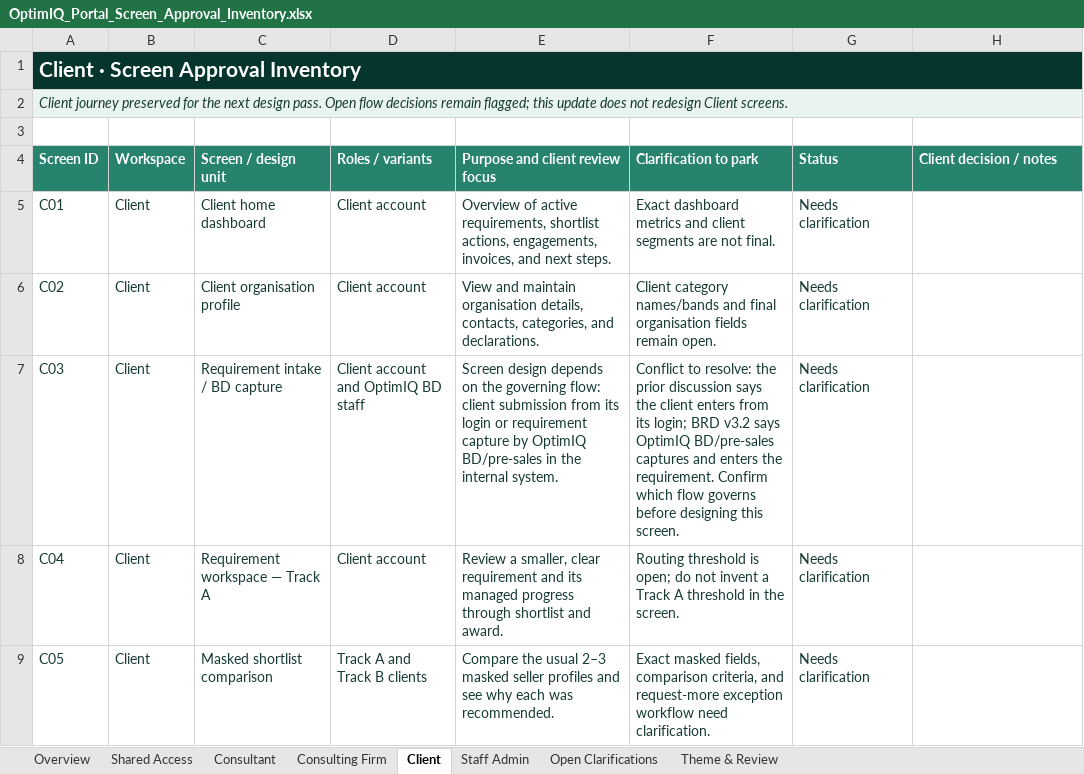
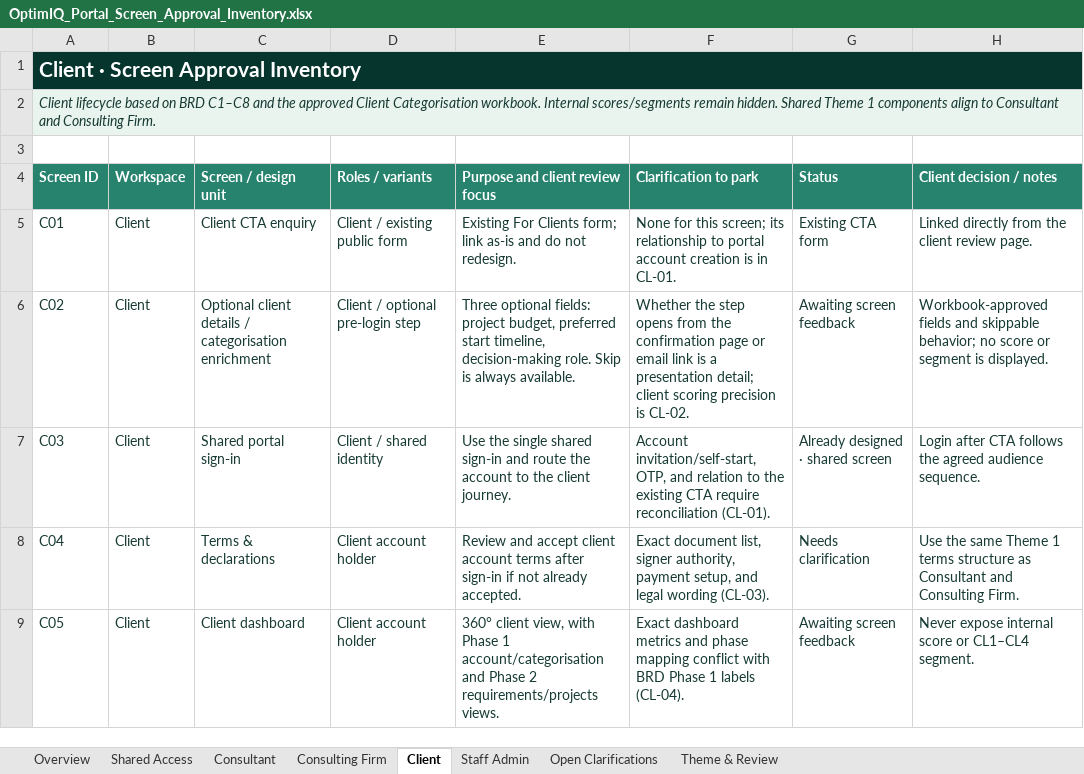
Before and after one commit to autonoalabs/optimiqwireframes, an Excel workbook: OptimIQ_Portal_Screen_Approval_Inventory.xlsx, sheet Client, drawn as a sheet; only a part is shown; values as stored, in another font and other column widths than the file's, no borders; the diff covers the shown part only; the diff names each change by its address in the sheet, - before the commit and + after, or states it on an @@ line.

Commit message:
Add client portal review journey

```diff
--- a/OptimIQ_Portal_Screen_Approval_Inventory.xlsx (sheet Client)
+++ b/OptimIQ_Portal_Screen_Approval_Inventory.xlsx (sheet Client)
-A2 (Screen ID): Client journey preserved for the next design pass. Open flow decisions remain flagged; this update does not redesign Client screens.
+A2 (Screen ID): Client lifecycle based on BRD C1–C8 and the approved Client Categorisation workbook. Internal scores/segments remain hidden. Shared Theme 1 components align to Consultant and Consulting Firm.
-C5 (Screen / design unit): Client home dashboard
+C5 (Screen / design unit): Client CTA enquiry
-D5 (Roles / variants): Client account
+D5 (Roles / variants): Client / existing public form
-E5 (Purpose and client review focus): Overview of active requirements, shortlist actions, engagements, invoices, and next steps.
+E5 (Purpose and client review focus): Existing For Clients form; link as-is and do not redesign.
-F5 (Clarification to park): Exact dashboard metrics and client segments are not final.
+F5 (Clarification to park): None for this screen; its relationship to portal account creation is in CL-01.
-G5 (Status): Needs clarification
+G5 (Status): Existing CTA form
-H5 (Client decision / notes): (empty)
+H5 (Client decision / notes): Linked directly from the client review page.
-C6 (Screen / design unit): Client organisation profile
+C6 (Screen / design unit): Optional client details / categorisation enrichment
-D6 (Roles / variants): Client account
+D6 (Roles / variants): Client / optional pre-login step
-E6 (Purpose and client review focus): View and maintain organisation details, contacts, categories, and declarations.
+E6 (Purpose and client review focus): Three optional fields: project budget, preferred start timeline, decision-making role. Skip is always available.
-F6 (Clarification to park): Client category names/bands and final organisation fields remain open.
+F6 (Clarification to park): Whether the step opens from the confirmation page or email link is a presentation detail; client scoring precision is CL-02.
-G6 (Status): Needs clarification
+G6 (Status): Awaiting screen feedback
-H6 (Client decision / notes): (empty)
+H6 (Client decision / notes): Workbook-approved fields and skippable behavior; no score or segment is displayed.
-C7 (Screen / design unit): Requirement intake / BD capture
+C7 (Screen / design unit): Shared portal sign-in
-D7 (Roles / variants): Client account and OptimIQ BD staff
+D7 (Roles / variants): Client / shared identity
-E7 (Purpose and client review focus): Screen design depends on the governing flow: client submission from its login or requirement capture by OptimIQ BD/pre-sales in the internal system.
+E7 (Purpose and client review focus): Use the single shared sign-in and route the account to the client journey.
-F7 (Clarification to park): Conflict to resolve: the prior discussion says the client enters from its login; BRD v3.2 says OptimIQ BD/pre-sales captures and enters the requirement. Confirm which flow governs before designing this screen.
+F7 (Clarification to park): Account invitation/self-start, OTP, and relation to the existing CTA require reconciliation (CL-01).
-G7 (Status): Needs clarification
+G7 (Status): Already designed · shared screen
-H7 (Client decision / notes): (empty)
+H7 (Client decision / notes): Login after CTA follows the agreed audience sequence.
-C8 (Screen / design unit): Requirement workspace — Track A
+C8 (Screen / design unit): Terms & declarations
-D8 (Roles / variants): Client account
+D8 (Roles / variants): Client account holder
-E8 (Purpose and client review focus): Review a smaller, clear requirement and its managed progress through shortlist and award.
+E8 (Purpose and client review focus): Review and accept client account terms after sign-in if not already accepted.
-F8 (Clarification to park): Routing threshold is open; do not invent a Track A threshold in the screen.
+F8 (Clarification to park): Exact document list, signer authority, payment setup, and legal wording (CL-03).
-H8 (Client decision / notes): (empty)
+H8 (Client decision / notes): Use the same Theme 1 terms structure as Consultant and Consulting Firm.
-C9 (Screen / design unit): Masked shortlist comparison
+C9 (Screen / design unit): Client dashboard
-D9 (Roles / variants): Track A and Track B clients
+D9 (Roles / variants): Client account holder
-E9 (Purpose and client review focus): Compare the usual 2–3 masked seller profiles and see why each was recommended.
+E9 (Purpose and client review focus): 360° client view, with Phase 1 account/categorisation and Phase 2 requirements/projects views.
-F9 (Clarification to park): Exact masked fields, comparison criteria, and request-more exception workflow need clarification.
+F9 (Clarification to park): Exact dashboard metrics and phase mapping conflict with BRD Phase 1 labels (CL-04).
-G9 (Status): Needs clarification
+G9 (Status): Awaiting screen feedback
-H9 (Client decision / notes): (empty)
+H9 (Client decision / notes): Never expose internal score or CL1–CL4 segment.
```
Also changed, not shown: 6 added rows and 42 edited cells elsewhere in this sheet, sheet Open Clarifications, sheet Overview, 7 other files.
